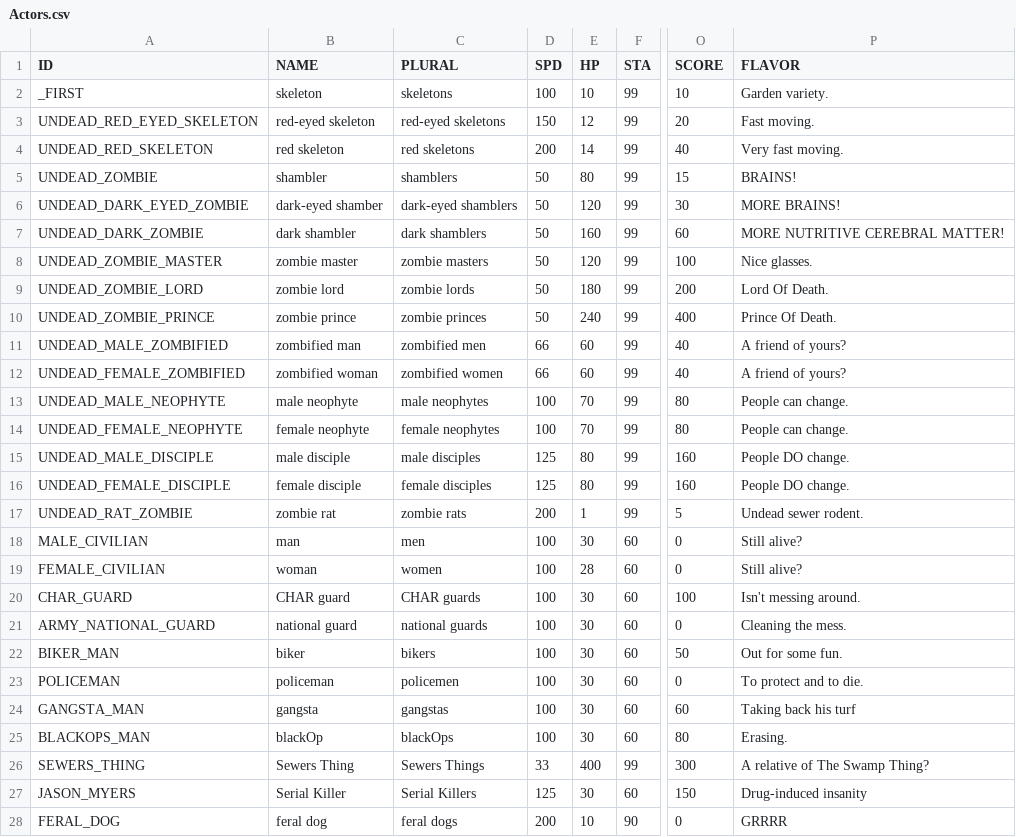
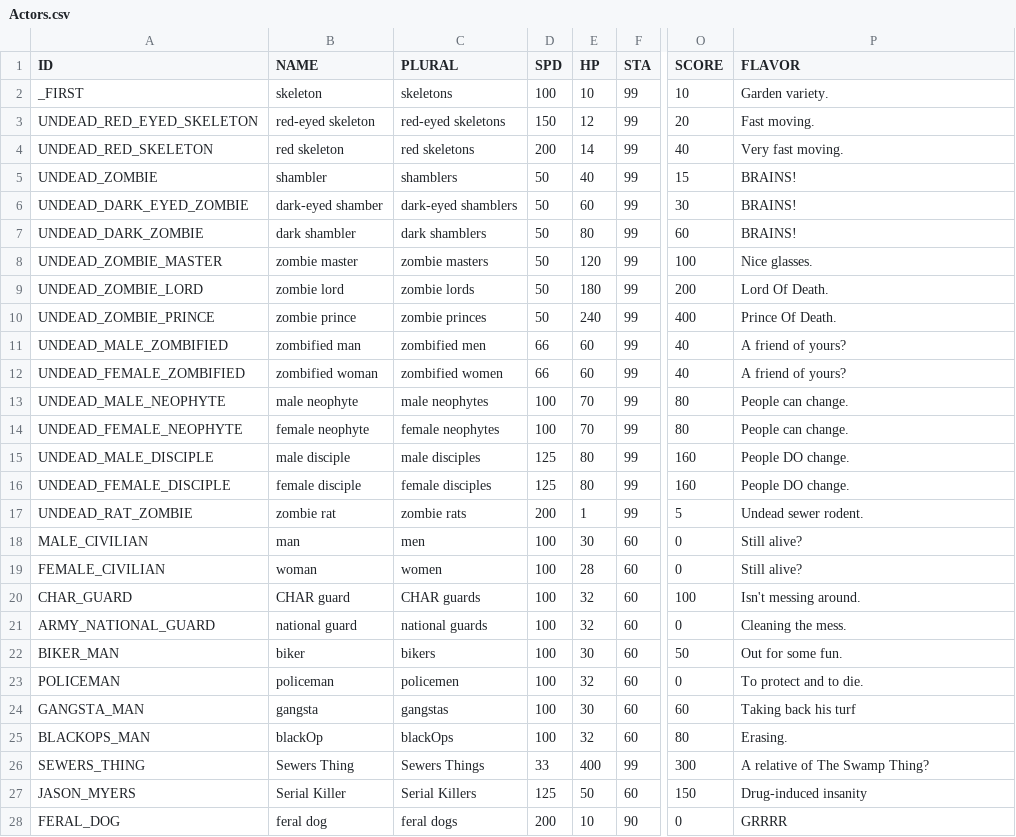
Before and after one commit to laleksic/StillAlive, a CSV file: Rogue Survivor Still Alive/Resources/Data/Actors.csv, drawn as a sheet; only a part is shown, gaps mark what is left out; the diff names each change by its address in the sheet, - before the commit and + after, or states it on an @@ line.

```diff
--- a/Rogue Survivor Still Alive/Resources/Data/Actors.csv
+++ b/Rogue Survivor Still Alive/Resources/Data/Actors.csv
-E5 (HP): 80
+E5 (HP): 40
-E6 (HP): 120
+E6 (HP): 60
-P6 (FLAVOR): MORE BRAINS!
+P6 (FLAVOR): BRAINS!
-E7 (HP): 160
+E7 (HP): 80
-P7 (FLAVOR): MORE NUTRITIVE CEREBRAL MATTER!
+P7 (FLAVOR): BRAINS!
-E20:E21 (HP): 30
+E20:E21 (HP): 32
-E23 (HP): 30
+E23 (HP): 32
-E25 (HP): 30
+E25 (HP): 32
-E27 (HP): 30
+E27 (HP): 50
```
Also changed, not shown: Rogue Survivor Still Alive/Resources/Data/Items_Armors.csv, Rogue Survivor Still Alive/Resources/Data/Items_RangedWeapons.csv, 8 other files.
